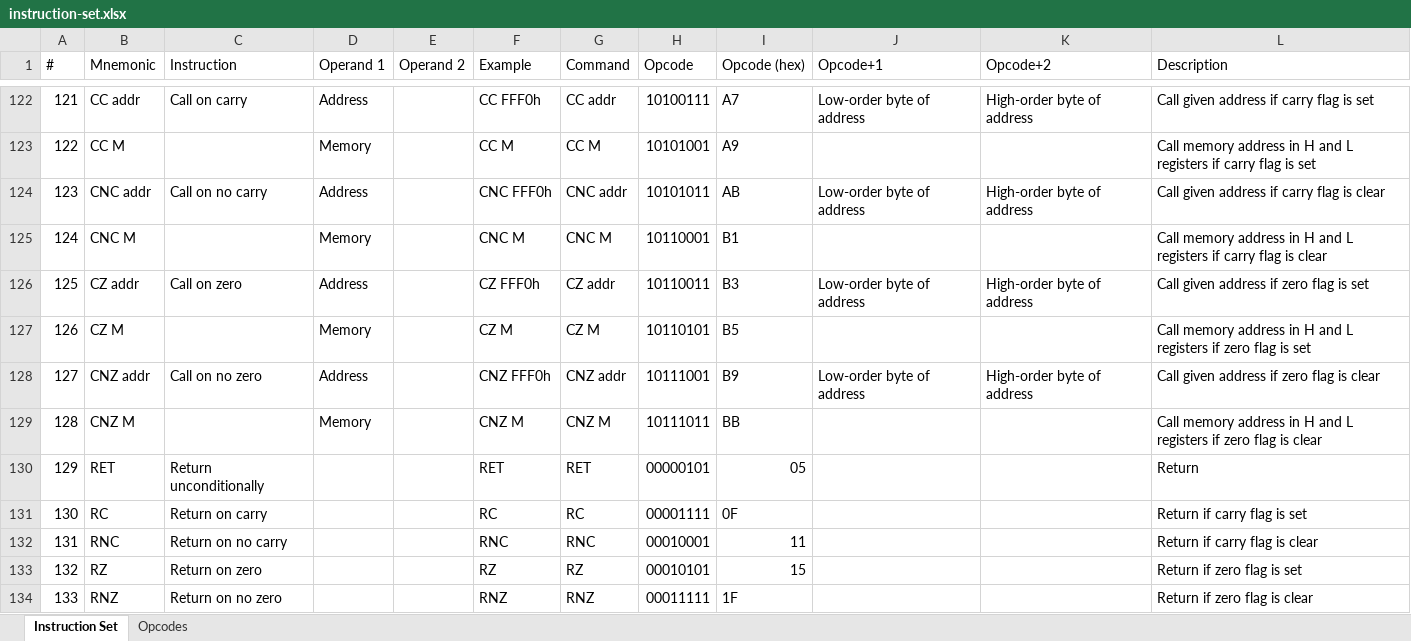
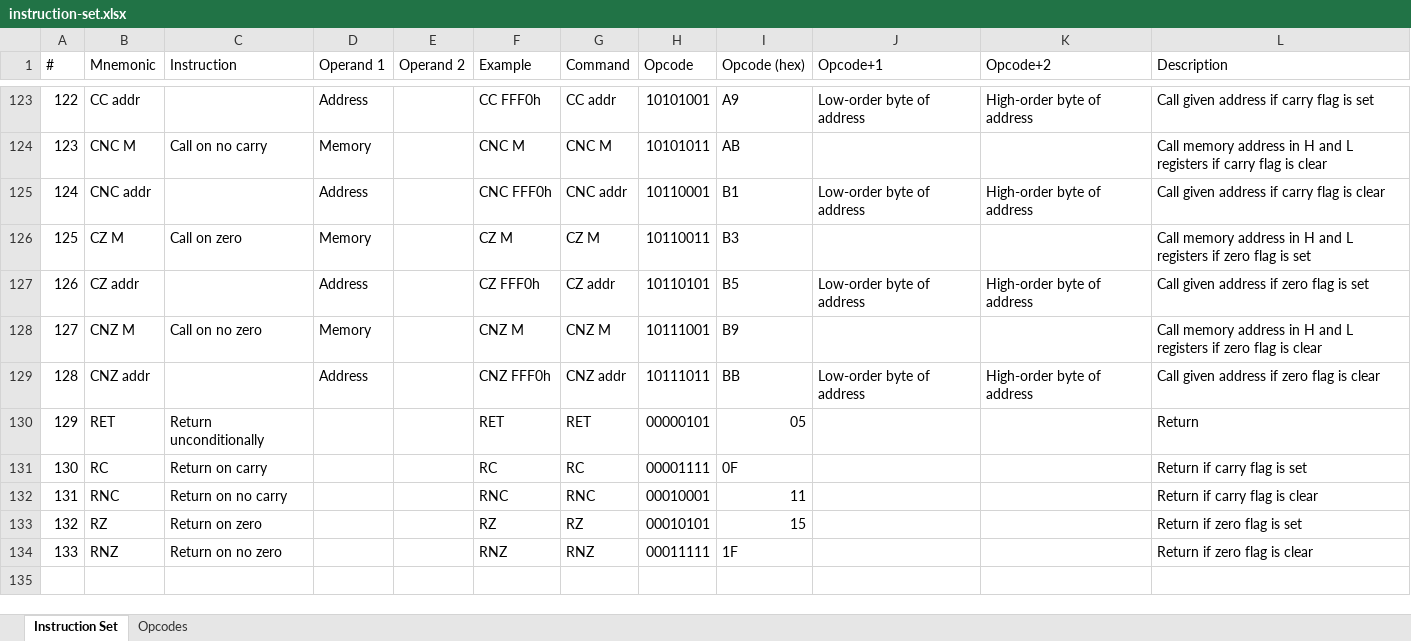
Before and after one commit to wrzlbrmft/cpu, an Excel workbook: doc/instruction-set.xlsx, sheet Instruction Set, drawn as a sheet; only a part is shown, gaps mark what is left out; values as stored, in another font and other column widths than the file's, no cell formats; conditional formats not drawn; removed rows and columns are numbered as before the commit, all else as after; the diff covers the shown part only; the diff names each change by its address in the sheet, - before the commit and + after, or states it on an @@ line.

Commit message:
changes opcode order for jumps and calls

```diff
--- a/doc/instruction-set.xlsx (sheet Instruction Set)
+++ b/doc/instruction-set.xlsx (sheet Instruction Set)
@@ column A (#) renumbered between rows 111 and 129 @@
-C123 (Instruction): Call on carry
+C123 (Instruction): (empty)
-H123 (Opcode): 10100111
+H123 (Opcode): 10101001
-I123 (Opcode (hex)): A7
+I123 (Opcode (hex)): A9
-row 123: 122 | CC M |  | Memory |  | CC M | CC M | 10101001 | A9 |  |  | Call memory address in H and L registers if carry flag is set
+row 124: 123 | CNC M | Call on no carry | Memory |  | CNC M | CNC M | 10101011 | AB |  |  | Call memory address in H and L registers if carry flag is clear
-C125 (Instruction): Call on no carry
+C125 (Instruction): (empty)
-H125 (Opcode): 10101011
+H125 (Opcode): 10110001
-I125 (Opcode (hex)): AB
+I125 (Opcode (hex)): B1
-row 125: 124 | CNC M |  | Memory |  | CNC M | CNC M | 10110001 | B1 |  |  | Call memory address in H and L registers if carry flag is clear
+row 126: 125 | CZ M | Call on zero | Memory |  | CZ M | CZ M | 10110011 | B3 |  |  | Call memory address in H and L registers if zero flag is set
-C127 (Instruction): Call on zero
+C127 (Instruction): (empty)
-H127 (Opcode): 10110011
+H127 (Opcode): 10110101
-I127 (Opcode (hex)): B3
+I127 (Opcode (hex)): B5
-row 127: 126 | CZ M |  | Memory |  | CZ M | CZ M | 10110101 | B5 |  |  | Call memory address in H and L registers if zero flag is set
+row 128: 127 | CNZ M | Call on no zero | Memory |  | CNZ M | CNZ M | 10111001 | B9 |  |  | Call memory address in H and L registers if zero flag is clear
-C129 (Instruction): Call on no zero
+C129 (Instruction): (empty)
-H129 (Opcode): 10111001
+H129 (Opcode): 10111011
-I129 (Opcode (hex)): B9
+I129 (Opcode (hex)): BB
-row 129: 128 | CNZ M |  | Memory |  | CNZ M | CNZ M | 10111011 | BB |  |  | Call memory address in H and L registers if zero flag is clear
```
Also changed, not shown: 7 added rows, 6 removed rows and 18 edited cells elsewhere in this sheet, sheet Opcodes, cell formats.
